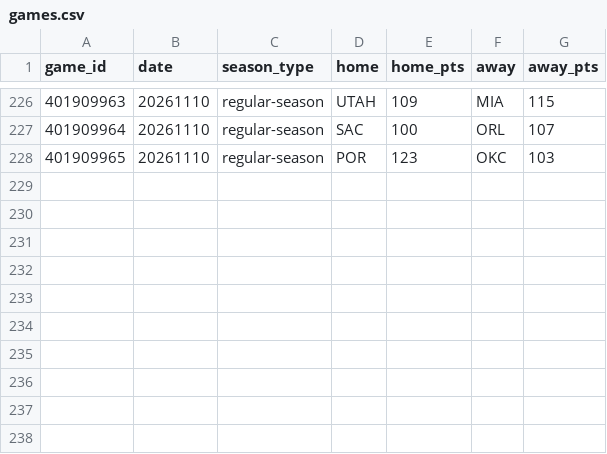
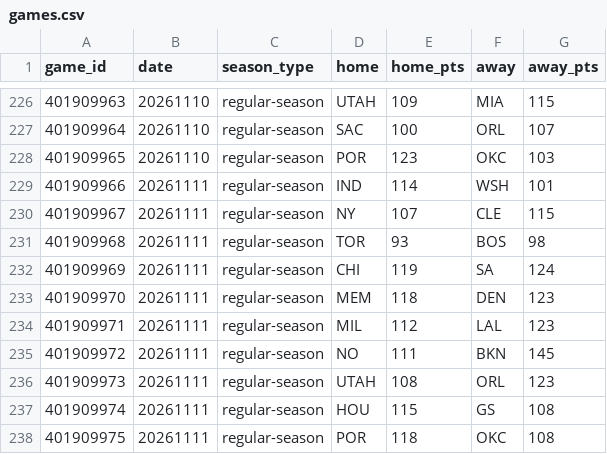
Before and after one commit to HLCLJacksonC/nba-analysis, a CSV file: games.csv, drawn as a sheet; only a part is shown, gaps mark what is left out.

```diff
--- a/games.csv
+++ b/games.csv
@@ -228 +228,11 @@ game_id,date,season_type,home,home_pts,away,away_pts
 401909965,20261110,regular-season,POR,123,OKC,103
+401909966,20261111,regular-season,IND,114,WSH,101
+401909967,20261111,regular-season,NY,107,CLE,115
+401909968,20261111,regular-season,TOR,93,BOS,98
+401909969,20261111,regular-season,CHI,119,SA,124
+401909970,20261111,regular-season,MEM,118,DEN,123
+401909971,20261111,regular-season,MIL,112,LAL,123
+401909972,20261111,regular-season,NO,111,BKN,145
+401909973,20261111,regular-season,UTAH,108,ORL,123
+401909974,20261111,regular-season,HOU,115,GS,108
+401909975,20261111,regular-season,POR,118,OKC,108
```
Also changed, not shown: elo_history.csv, 1 other file.
